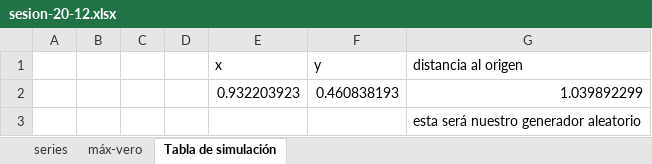
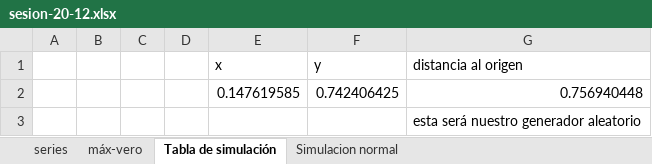
Before and after one commit to Nagomez97/University, an Excel workbook: Tercero/Estadistica/Oscar/sesion-20-12.xlsx, sheet Tabla de simulación, drawn as a sheet; only a part is shown; values as stored, in another font and other column widths than the file's, no borders; removed rows and columns are numbered as before the commit, all else as after; the diff covers the shown part only; the diff names each change by its address in the sheet, - before the commit and + after, or states it on an @@ line.

```diff
--- a/Tercero/Estadistica/Oscar/sesion-20-12.xlsx (sheet Tabla de simulación)
+++ b/Tercero/Estadistica/Oscar/sesion-20-12.xlsx (sheet Tabla de simulación)
+sheet tab: Simulacion normal
-row 2:  |  |  |  | 0.932203923 | 0.460838193 | 1.039892299
+row 2:  |  |  |  | 0.147619585 | 0.742406425 | 0.756940448
```
Also changed, not shown: other rows of this sheet, sheet series, charts or pictures, Tercero/Estadistica/Oscar/Resumen.xlsx.
